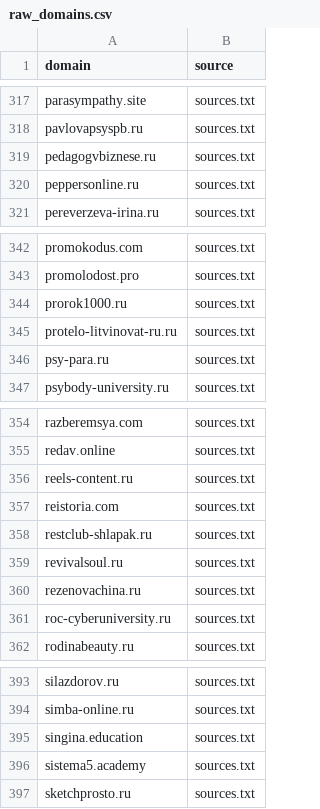
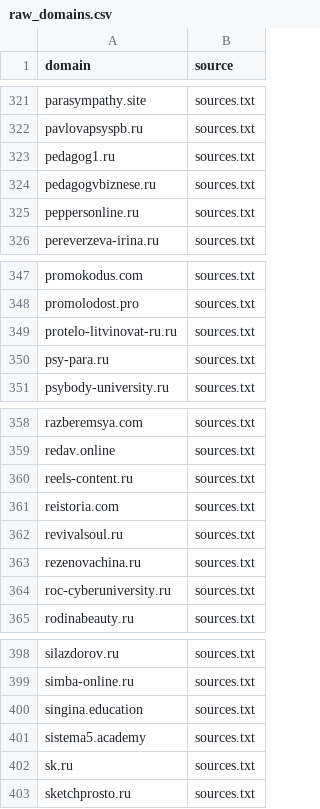
Before and after one commit to xlollypop22/rf-online-schools-registry., a CSV file: data/raw_domains.csv, drawn as a sheet; only a part is shown, gaps mark what is left out; removed rows and columns are numbered as before the commit, all else as after; the diff covers the shown part only; the diff names each change by its address in the sheet, - before the commit and + after, or states it on an @@ line.

```diff
--- a/data/raw_domains.csv
+++ b/data/raw_domains.csv
+row 323: pedagog1.ru | sources.txt
-row 344: prorok1000.ru | sources.txt
-row 358: restclub-shlapak.ru | sources.txt
+row 402: sk.ru | sources.txt
```
Also changed, not shown: 7 added rows and 1 removed row elsewhere in this file, data/registry_enriched.csv, data/registry_final.csv.
